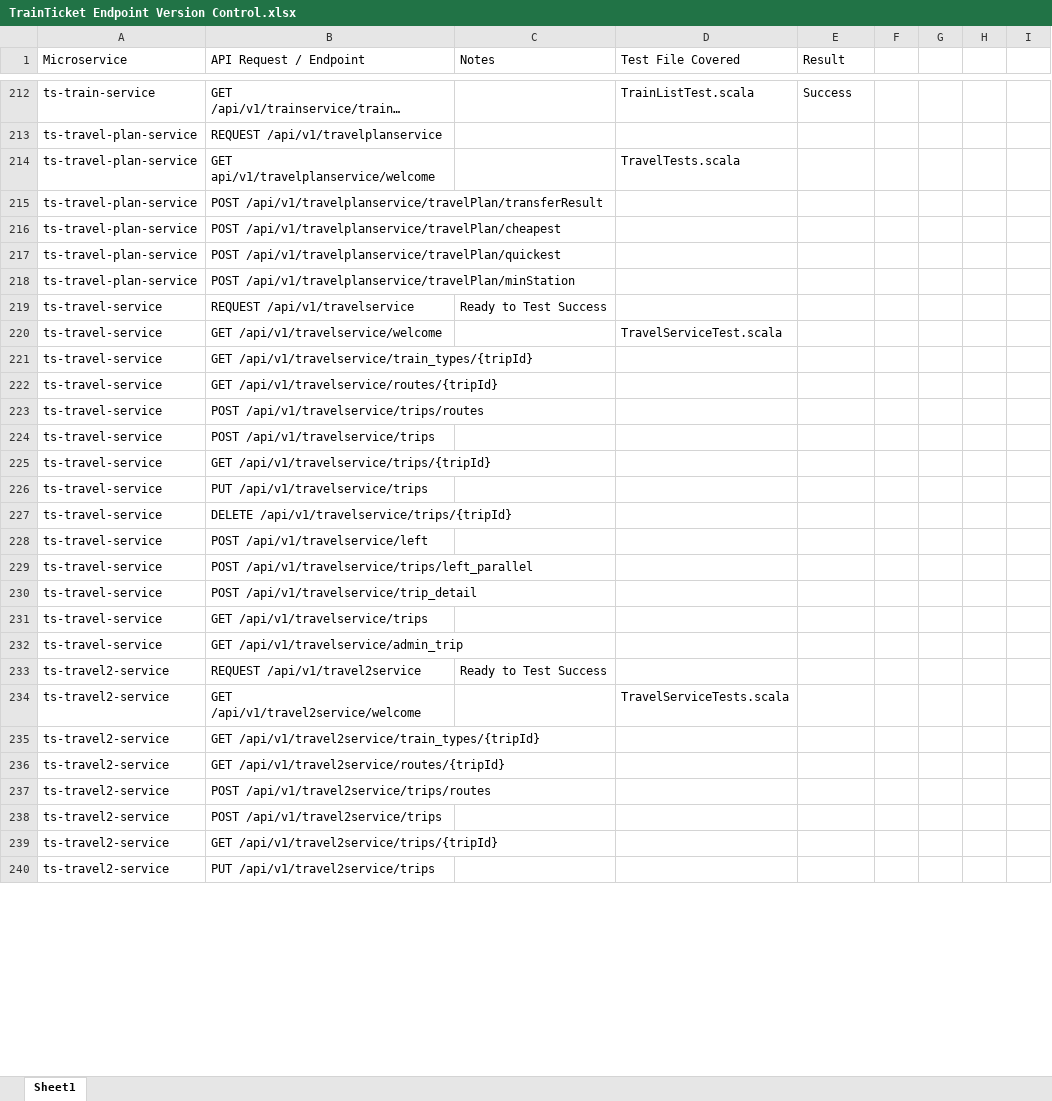
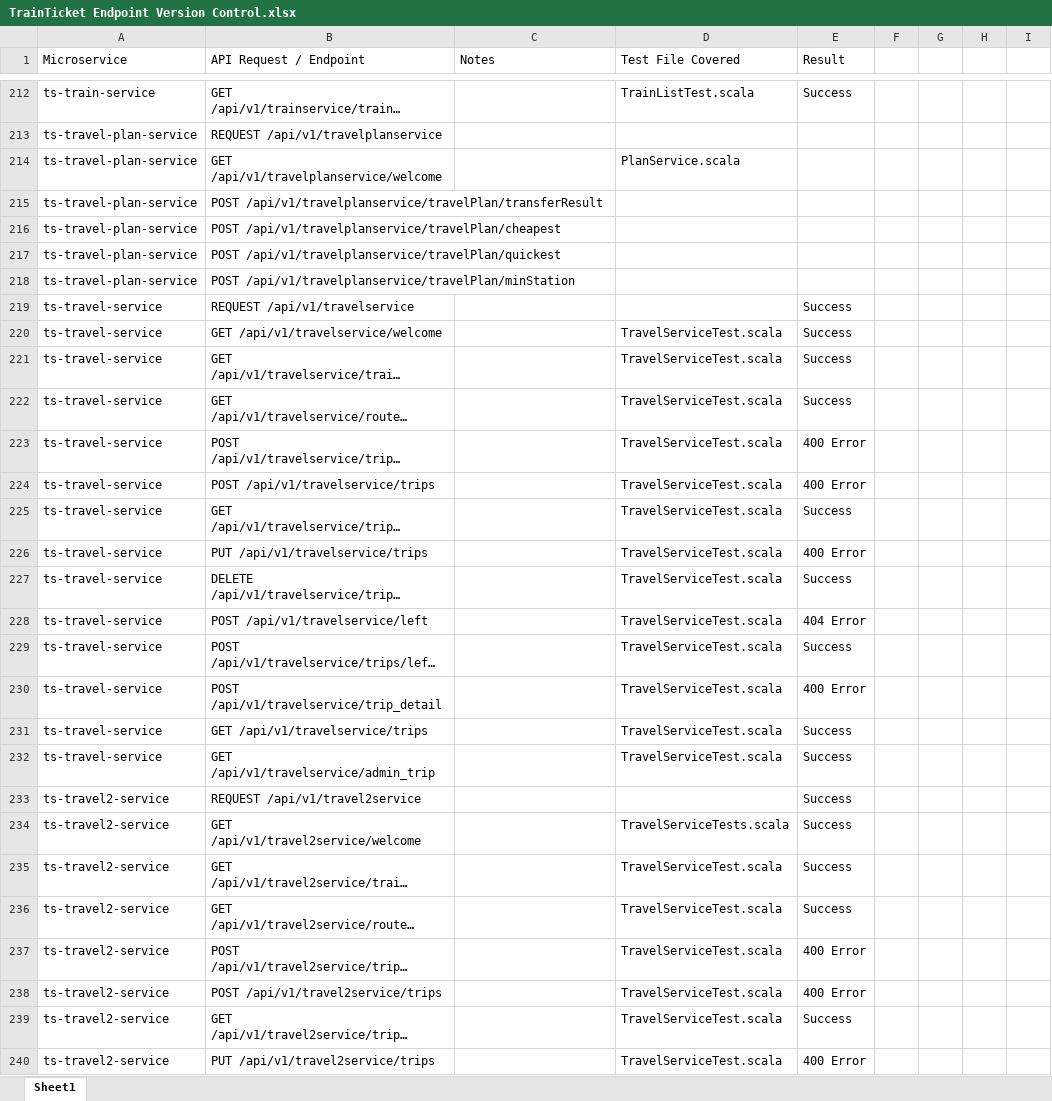
Before and after one commit to cloudhubs/microservice-tests, an Excel workbook: Gatling/Gatling_TrainTicket/TrainTicket Endpoint Version Control.xlsx, sheet Sheet1, drawn as a sheet; only a part is shown, gaps mark what is left out; long unchanged cells end in …; values as stored, in another font and other column widths than the file's, no cell formats; charts and pictures not drawn; the diff covers the shown part only; the diff names each change by its address in the sheet, - before the commit and + after, or states it on an @@ line.

```diff
--- a/Gatling/Gatling_TrainTicket/TrainTicket Endpoint Version Control.xlsx (sheet Sheet1)
+++ b/Gatling/Gatling_TrainTicket/TrainTicket Endpoint Version Control.xlsx (sheet Sheet1)
-B214 (API Request / Endpoint): GET api/v1/travelplanservice/welcome
+B214 (API Request / Endpoint): GET /api/v1/travelplanservice/welcome
-D214 (Test File Covered): TravelTests.scala
+D214 (Test File Covered): PlanService.scala
-C219 (Notes): Ready to Test Success
+C219 (Notes): (empty)
-E219:E222 (Result): (empty)
+E219:E222 (Result): Success
-D221:D232 (Test File Covered): (empty)
+D221:D232 (Test File Covered): TravelServiceTest.scala
-E223:E224 (Result): (empty)
+E223:E224 (Result): 400 Error
-E225 (Result): (empty)
+E225 (Result): Success
-E226 (Result): (empty)
+E226 (Result): 400 Error
-E227 (Result): (empty)
+E227 (Result): Success
-E228 (Result): (empty)
+E228 (Result): 404 Error
-E229 (Result): (empty)
+E229 (Result): Success
-E230 (Result): (empty)
+E230 (Result): 400 Error
-E231:E236 (Result): (empty)
+E231:E236 (Result): Success
-C233 (Notes): Ready to Test Success
+C233 (Notes): (empty)
-D235:D240 (Test File Covered): (empty)
+D235:D240 (Test File Covered): TravelServiceTest.scala
-E237:E238 (Result): (empty)
+E237:E238 (Result): 400 Error
-E239 (Result): (empty)
+E239 (Result): Success
-E240 (Result): (empty)
+E240 (Result): 400 Error
```
Also changed, not shown: 127 edited cells elsewhere in this sheet, cell formats, 20 other files.
